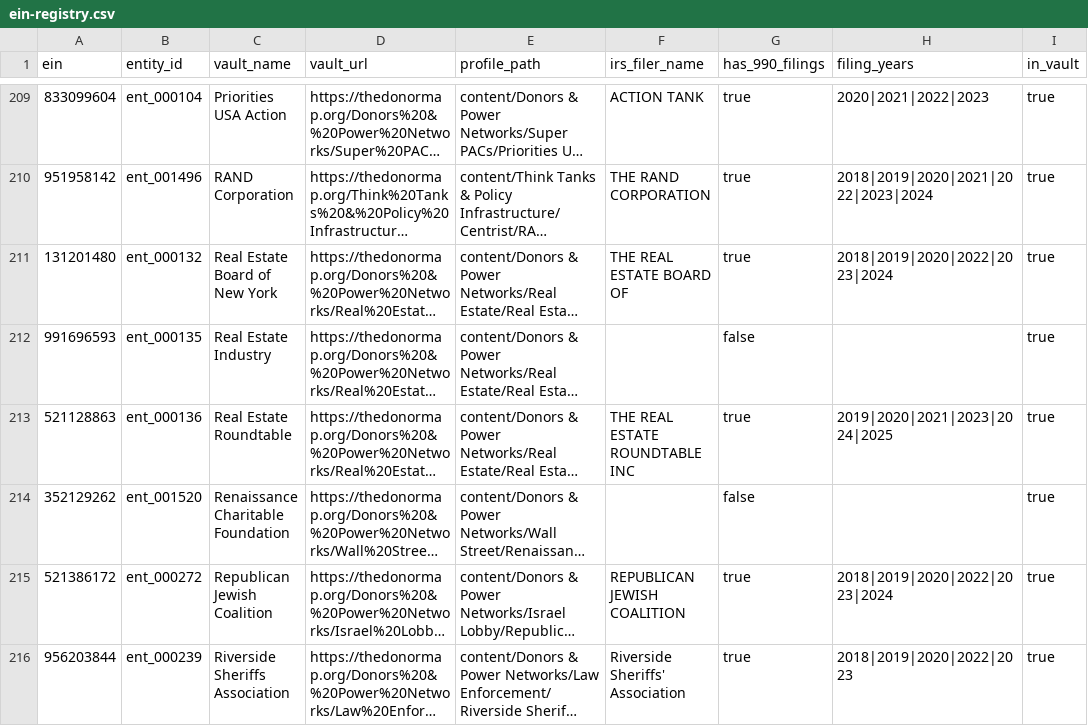
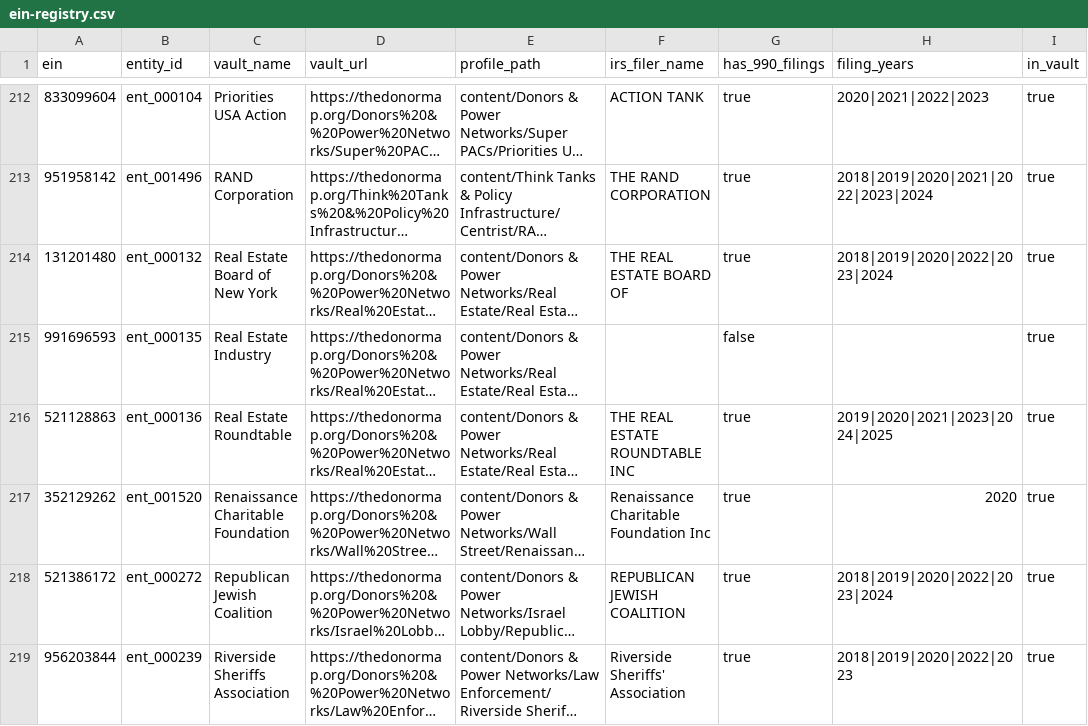
Before and after one commit to Guerillapropaganda/donor-map-site, a CSV file: data/ein-registry.csv, drawn as a sheet; only a part is shown, gaps mark what is left out; long unchanged cells end in …; addresses are those after the commit; the diff covers the shown part only; the diff names each change by its address in the sheet, - before the commit and + after, or states it on an @@ line.

```diff
--- a/data/ein-registry.csv
+++ b/data/ein-registry.csv
-F217 (irs_filer_name): (empty)
+F217 (irs_filer_name): Renaissance Charitable Foundation Inc
-G217 (has_990_filings): false
+G217 (has_990_filings): true
-H217 (filing_years): (empty)
+H217 (filing_years): 2020
```
Also changed, not shown: 7 added rows and 36 edited cells elsewhere in this file, 56 other files.
